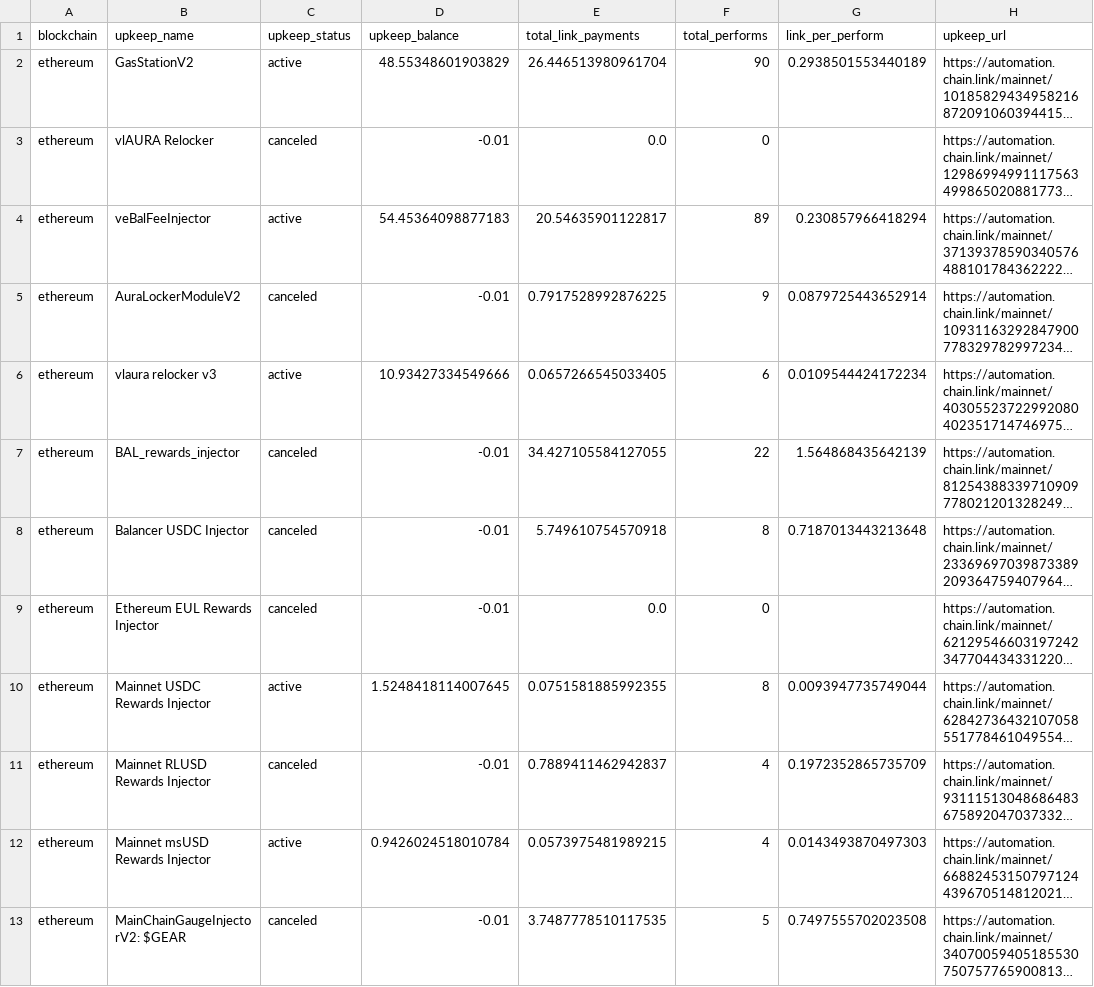
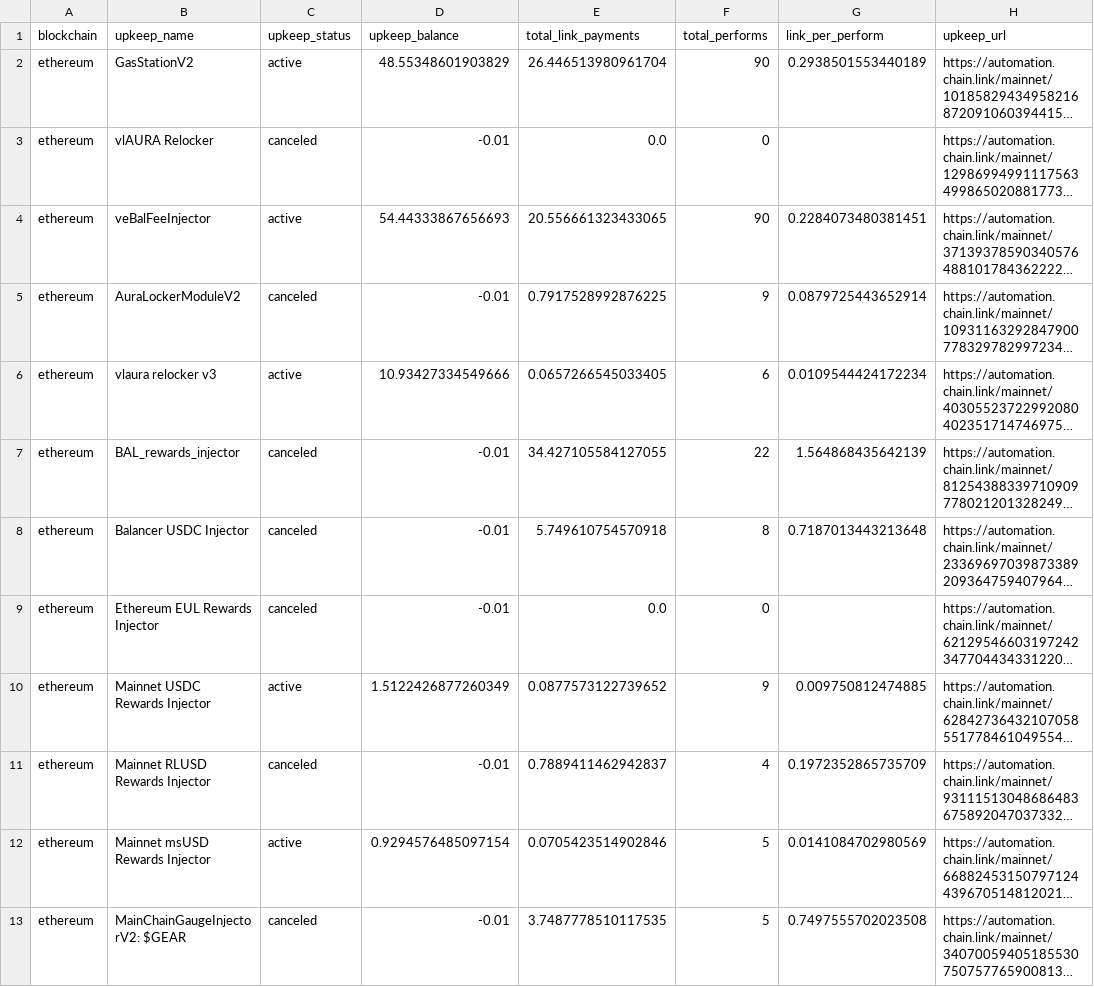
Before and after one commit to balancer/multisig-ops, a CSV file: upkeeps.csv, drawn as a sheet; only a part is shown; long unchanged cells end in …; the diff names each change by its address in the sheet, - before the commit and + after, or states it on an @@ line.

```diff
--- a/upkeeps.csv
+++ b/upkeeps.csv
-D4 (upkeep_balance): 54.45364098877183
+D4 (upkeep_balance): 54.44333867656693
-E4 (total_link_payments): 20.54635901122817
+E4 (total_link_payments): 20.556661323433065
-F4 (total_performs): 89
+F4 (total_performs): 90
-G4 (link_per_perform): 0.230857966418294
+G4 (link_per_perform): 0.2284073480381451
-D10 (upkeep_balance): 1.5248418114007645
+D10 (upkeep_balance): 1.5122426877260349
-E10 (total_link_payments): 0.0751581885992355
+E10 (total_link_payments): 0.0877573122739652
-F10 (total_performs): 8
+F10 (total_performs): 9
-G10 (link_per_perform): 0.0093947735749044
+G10 (link_per_perform): 0.009750812474885
-D12 (upkeep_balance): 0.9426024518010784
+D12 (upkeep_balance): 0.9294576485097154
-E12 (total_link_payments): 0.0573975481989215
+E12 (total_link_payments): 0.0705423514902846
-F12 (total_performs): 4
+F12 (total_performs): 5
-G12 (link_per_perform): 0.0143493870497303
+G12 (link_per_perform): 0.0141084702980569
```
